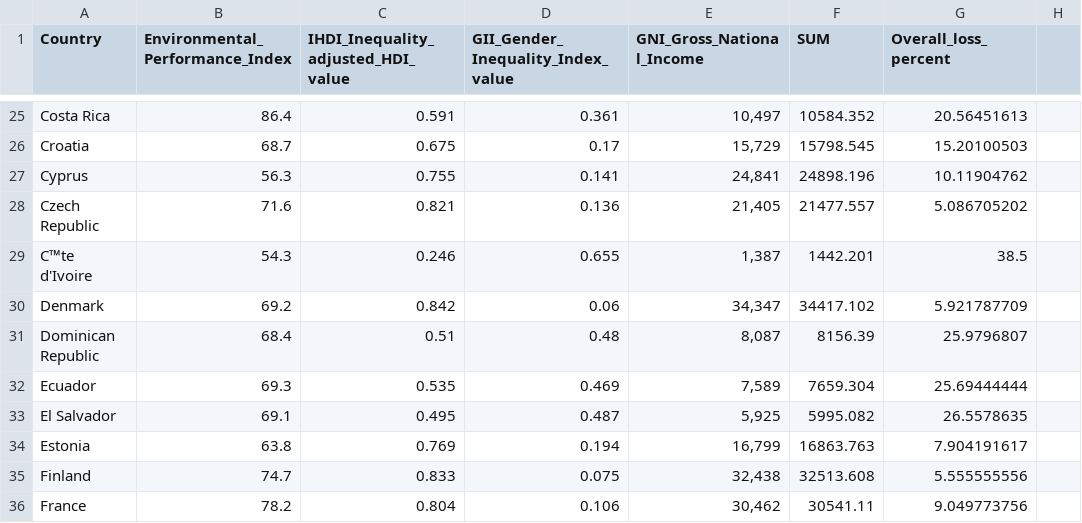
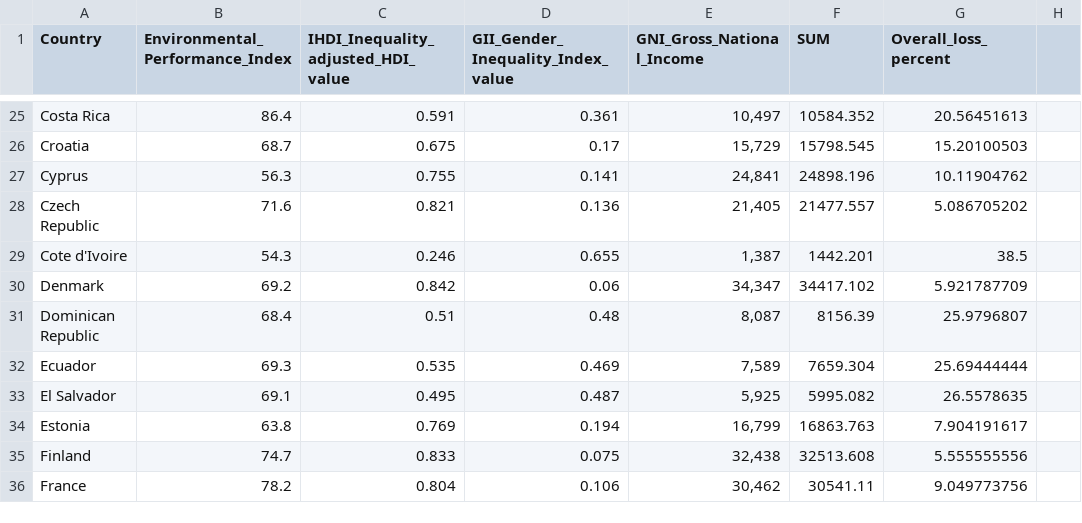
Before and after one commit to arlduc/UN_HDR2011, a CSV file: CSV/MIT_DuKode_Dataset06.csv, drawn as a sheet; only a part is shown, gaps mark what is left out; the diff names each change by its address in the sheet, - before the commit and + after, or states it on an @@ line.

Commit message:
Fixed the 'o' in Cote D'Ivoire

```diff
--- a/CSV/MIT_DuKode_Dataset06.csv
+++ b/CSV/MIT_DuKode_Dataset06.csv
-A29 (Country): C™te d'Ivoire
+A29 (Country): Cote d'Ivoire
```
